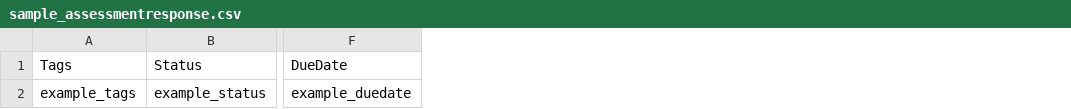
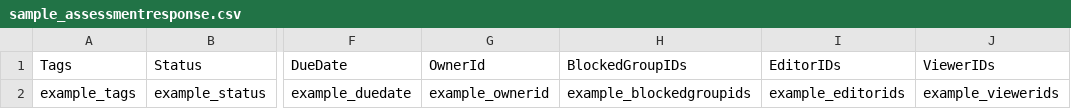
Before and after one commit to Achiket123/core, a CSV file: internal/httpserve/handlers/csv/sample_assessmentresponse.csv, drawn as a sheet; only a part is shown, gaps mark what is left out; the diff names each change by its address in the sheet, - before the commit and + after, or states it on an @@ line.

```diff
--- a/internal/httpserve/handlers/csv/sample_assessmentresponse.csv
+++ b/internal/httpserve/handlers/csv/sample_assessmentresponse.csv
+column G (OwnerId), row 2: example_ownerid
+column H (BlockedGroupIDs), row 2: example_blockedgroupids
+column I (EditorIDs), row 2: example_editorids
+column J (ViewerIDs), row 2: example_viewerids
```
Also changed, not shown: 56 other files.
